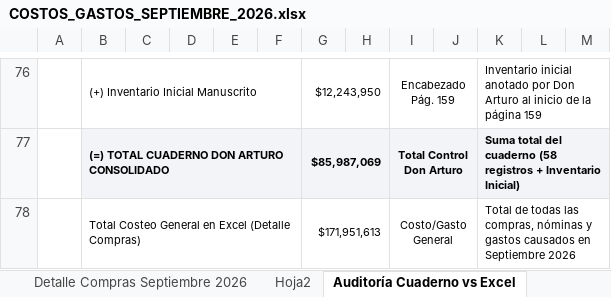
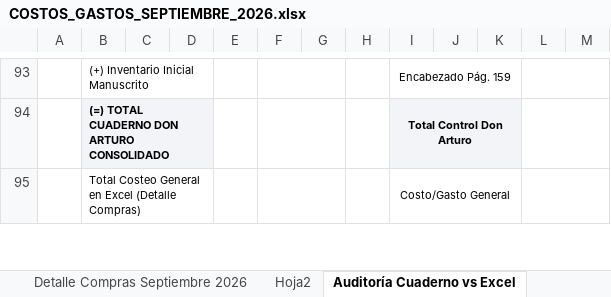
Before and after one commit to jungle13/costos_finca, an Excel workbook: SEPTIEMBRE 2026/COSTOS_GASTOS_SEPTIEMBRE_2026.xlsx, sheet Auditoría Cuaderno vs Excel, drawn as a sheet; only a part is shown, gaps mark what is left out; values as stored, in another font and other column widths than the file's, no borders; removed rows and columns are numbered as before the commit, all else as after; the diff covers the shown part only; the diff names each change by its address in the sheet, - before the commit and + after, or states it on an @@ line.

Commit message:
Actualizar pestaña Auditoria Cuaderno Don Arturo con 17 nuevos registros del 21 de septiembre (P160 L19-35)

```diff
--- a/SEPTIEMBRE 2026/COSTOS_GASTOS_SEPTIEMBRE_2026.xlsx (sheet Auditoría Cuaderno vs Excel)
+++ b/SEPTIEMBRE 2026/COSTOS_GASTOS_SEPTIEMBRE_2026.xlsx (sheet Auditoría Cuaderno vs Excel)
-B76:F76 merged
+B93:D93 merged
+F93:G93 merged
-G93: $12,243,950
+G93: (empty)
-G76:H76 merged
-I76:J76 merged
+I93:K93 merged
-K93: Inventario inicial anotado por Don Arturo al inicio de la página 159
+K93: (empty)
-K76:M76 merged
+L93:M93 merged
-B77:F77 merged
+B94:D94 merged
+F94:G94 merged
-G94: $85,987,069
+G94: (empty)
-G94 fill: #F2F4F8
+G94 fill: none
-G77:H77 merged
-I77:J77 merged
+I94:K94 merged
-K94: Suma total del cuaderno (58 registros + Inventario Inicial)
+K94: (empty)
-K94 fill: #F2F4F8
+K94 fill: none
-K77:M77 merged
+L94:M94 merged
-B78:F78 merged
+B95:D95 merged
+F95:G95 merged
-G95: $171,951,613
+G95: (empty)
-G78:H78 merged
-I78:J78 merged
+I95:K95 merged
-K95: Total de todas las compras, nóminas y gastos causados en Septiembre 2026
+K95: (empty)
-K78:M78 merged
+L95:M95 merged
```
Also changed, not shown: 21 added rows, 4 removed rows, 14 edited cells, cell formats and merged cells elsewhere in this sheet, 1 other file.
